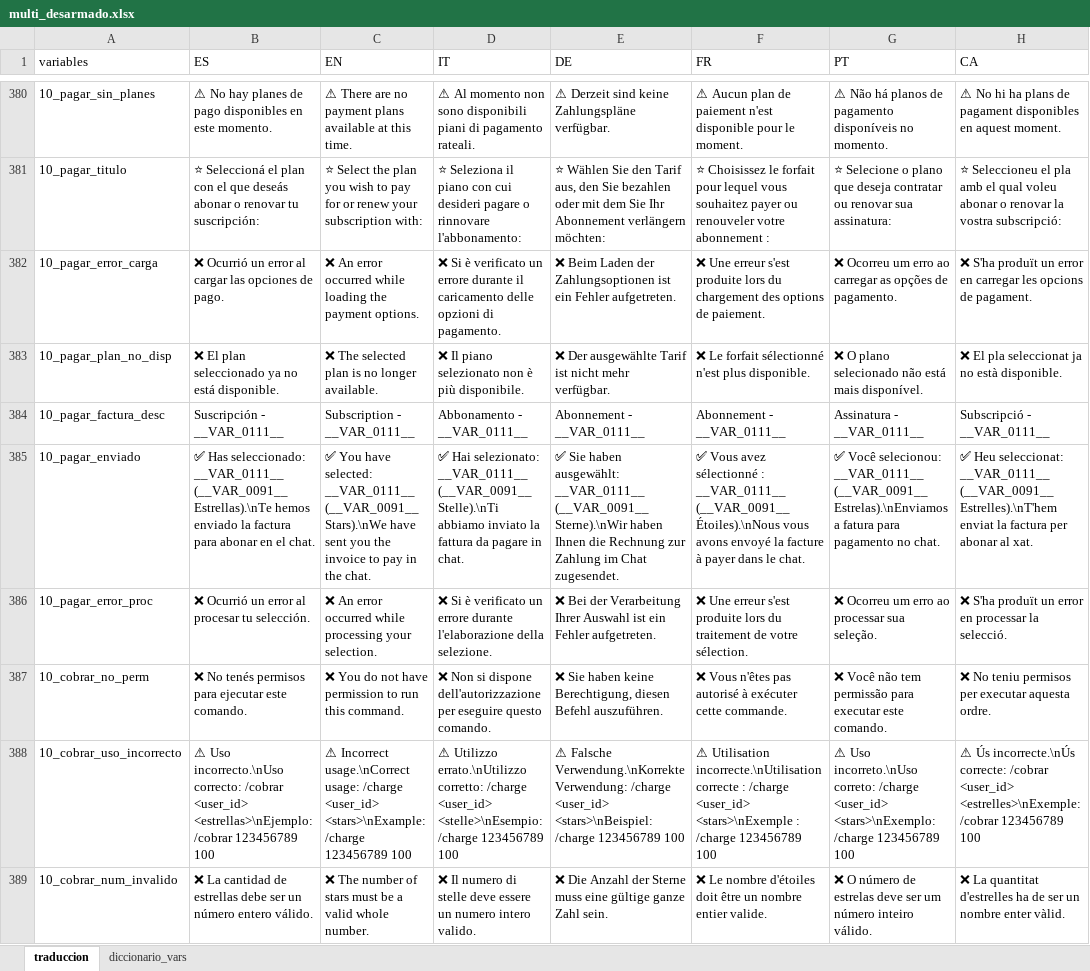
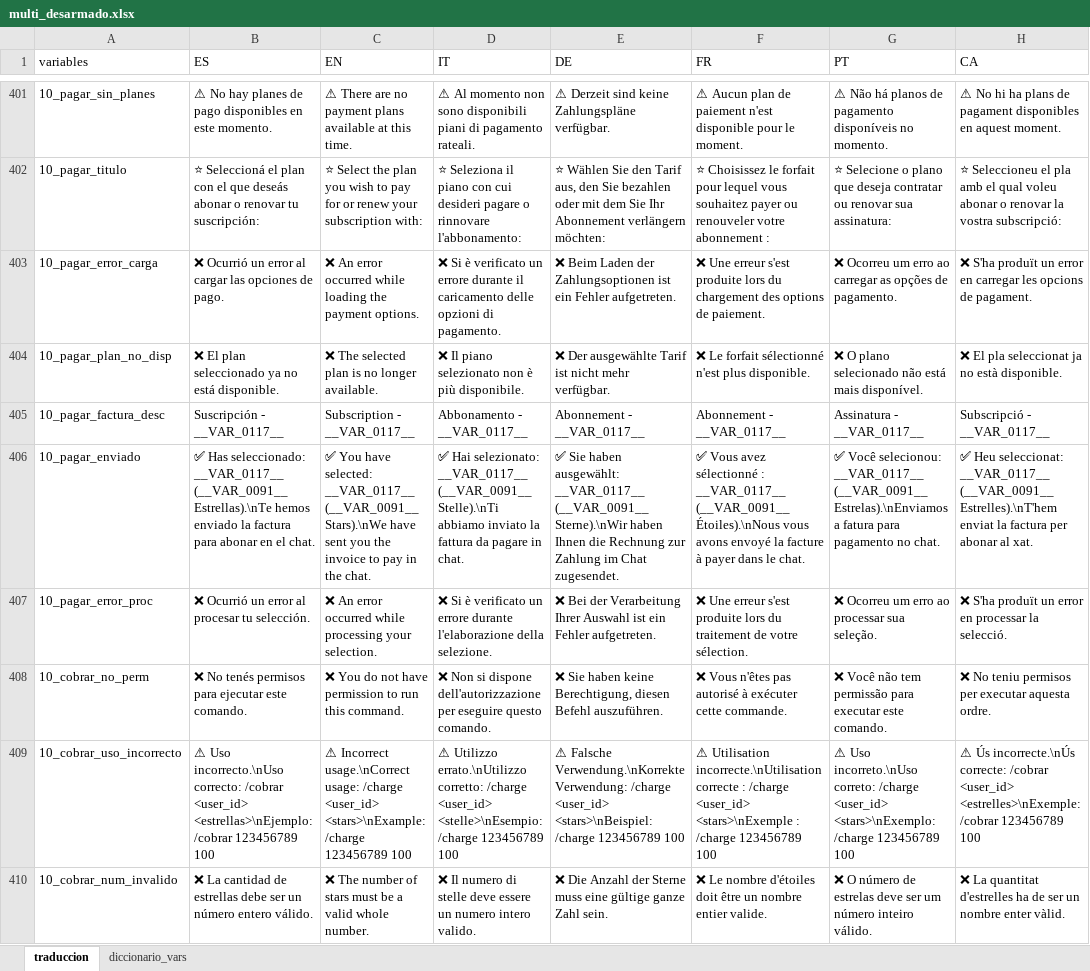
Before and after one commit to rosalexxi/telegram-bot-nutricion, an Excel workbook: multi_desarmado.xlsx, sheet traduccion, drawn as a sheet; only a part is shown, gaps mark what is left out; values as stored, in another font and other column widths than the file's, no borders; addresses are those after the commit; the diff covers the shown part only; the diff names each change by its address in the sheet, - before the commit and + after, or states it on an @@ line.

Commit message:
Add files via upload

```diff
--- a/multi_desarmado.xlsx (sheet traduccion)
+++ b/multi_desarmado.xlsx (sheet traduccion)
-B405 (ES): Suscripción - __VAR_0111__
+B405 (ES): Suscripción - __VAR_0117__
-C405 (EN): Subscription - __VAR_0111__
+C405 (EN): Subscription - __VAR_0117__
-D405 (IT): Abbonamento - __VAR_0111__
+D405 (IT): Abbonamento - __VAR_0117__
-E405 (DE): Abonnement - __VAR_0111__
+E405 (DE): Abonnement - __VAR_0117__
-F405 (FR): Abonnement - __VAR_0111__
+F405 (FR): Abonnement - __VAR_0117__
-G405 (PT): Assinatura - __VAR_0111__
+G405 (PT): Assinatura - __VAR_0117__
-H405 (CA): Subscripció - __VAR_0111__
+H405 (CA): Subscripció - __VAR_0117__
-B406 (ES): …Has seleccionado: __VAR_0111__ (__VAR_0091__ Estrellas).\nTe…
+B406 (ES): …Has seleccionado: __VAR_0117__ (__VAR_0091__ Estrellas).\nTe…
-C406 (EN): …have selected: __VAR_0111__ (__VAR_0091__ Stars).\nWe…
+C406 (EN): …have selected: __VAR_0117__ (__VAR_0091__ Stars).\nWe…
-D406 (IT): …Hai selezionato: __VAR_0111__ (__VAR_0091__ Stelle).\nTi…
+D406 (IT): …Hai selezionato: __VAR_0117__ (__VAR_0091__ Stelle).\nTi…
-E406 (DE): …haben ausgewählt: __VAR_0111__ (__VAR_0091__ Sterne).\nWir…
+E406 (DE): …haben ausgewählt: __VAR_0117__ (__VAR_0091__ Sterne).\nWir…
-F406 (FR): …sélectionné : __VAR_0111__ (__VAR_0091__ Étoiles).\nNous…
+F406 (FR): …sélectionné : __VAR_0117__ (__VAR_0091__ Étoiles).\nNous…
-G406 (PT): …Você selecionou: __VAR_0111__ (__VAR_0091__ Estrelas).\nEnviamos…
+G406 (PT): …Você selecionou: __VAR_0117__ (__VAR_0091__ Estrelas).\nEnviamos…
-H406 (CA): …Heu seleccionat: __VAR_0111__ (__VAR_0091__ Estrelles).\nT'hem…
+H406 (CA): …Heu seleccionat: __VAR_0117__ (__VAR_0091__ Estrelles).\nT'hem…
```
Also changed, not shown: 49 added rows, 148 removed rows, 22 moved rows and 332 edited cells elsewhere in this sheet, sheet diccionario_vars.
